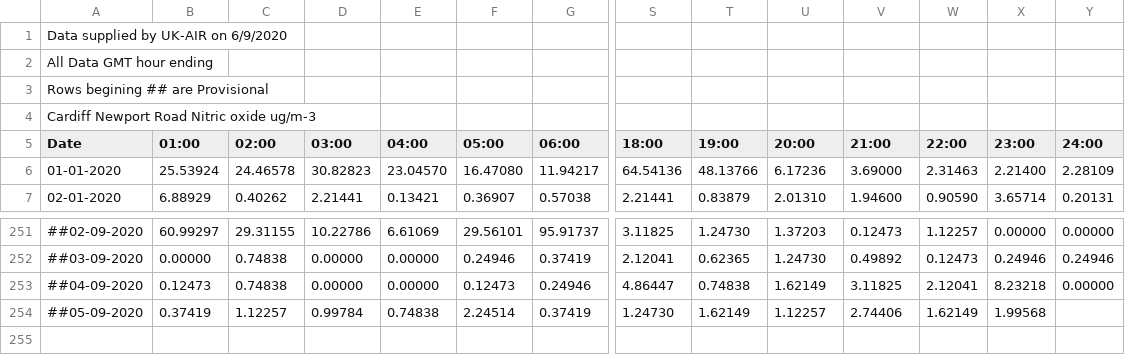
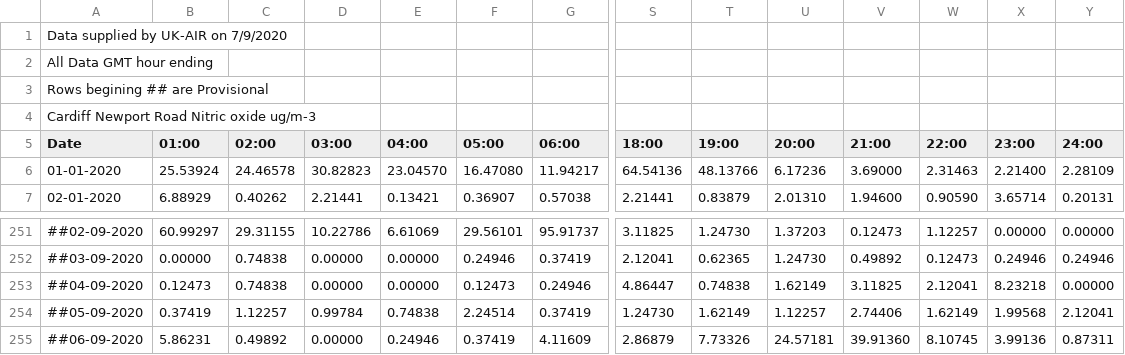
Before and after one commit to rvaughan/air-quality-data, a CSV file: cardiff_newport_road/CNPR_NO_2020.csv, drawn as a sheet; only a part is shown, gaps mark what is left out; rows hold the shown columns only; the diff names each change by its address in the sheet, - before the commit and + after, or states it on an @@ line.

```diff
--- a/cardiff_newport_road/CNPR_NO_2020.csv
+++ b/cardiff_newport_road/CNPR_NO_2020.csv
-A1 (Date): Data supplied by UK-AIR on 6/9/2020
+A1 (Date): Data supplied by UK-AIR on 7/9/2020
-Y254 (24:00): (empty)
+Y254 (24:00): 2.12041
+row 255: ##06-09-2020 | 5.86231 | 0.49892 | 0.00000 | 0.24946 | 0.37419 | 4.11609 | 2.86879 | 7.73326 | 24.57181 | 39.91360 | 8.10745 | 3.99136 | 0.87311
```
